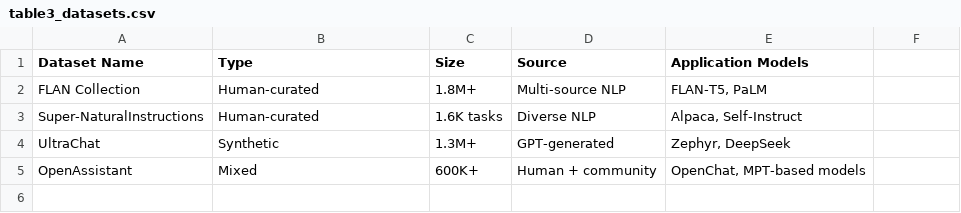
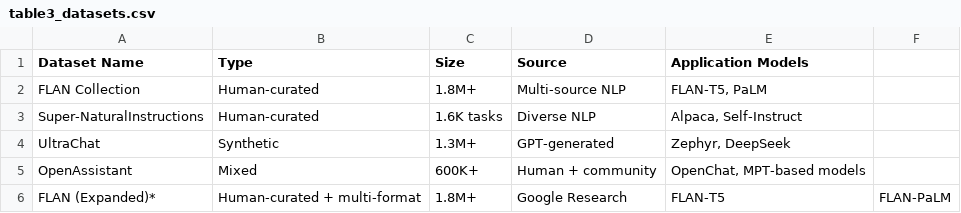
Before and after one commit to AyushKumar091/Instruction-tuning-review-resoureces, a CSV file: table3_datasets.csv, drawn as a sheet; the diff names each change by its address in the sheet, - before the commit and + after, or states it on an @@ line.

Commit message:
Update table3_datasets.csv

```diff
--- a/table3_datasets.csv
+++ b/table3_datasets.csv
+row 6: FLAN (Expanded)* | Human-curated + multi-format | 1.8M+ | Google Research | FLAN-T5 | FLAN-PaLM
```
